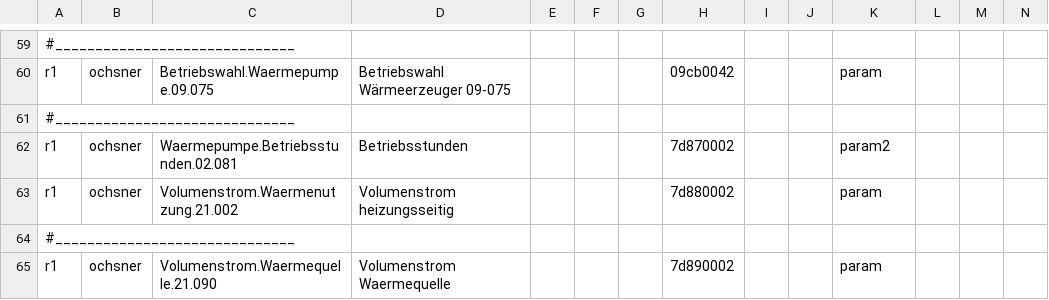
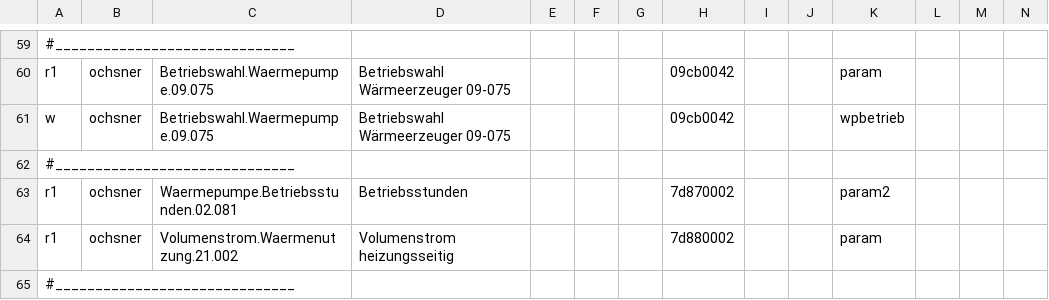
Before and after one commit to deyanp/ha-ebusd-ochsner-gmww10, a CSV file: config/tem/15.csv, drawn as a sheet; only a part is shown, gaps mark what is left out; the shorter side is filled out with more unchanged rows; rows hold the shown columns only; the diff names each change by its address in the sheet, - before the commit and + after, or states it on an @@ line.

Commit message:
Update warm water temperature and heat pump operation selection in CSV configuration

```diff
--- a/config/tem/15.csv
+++ b/config/tem/15.csv
+row 61: w | ochsner | Betriebswahl.Waermepumpe.09.075 | Betriebswahl Wärmeerzeuger 09-075 |  |  |  | 09cb0042 |  |  | wpbetrieb
```
